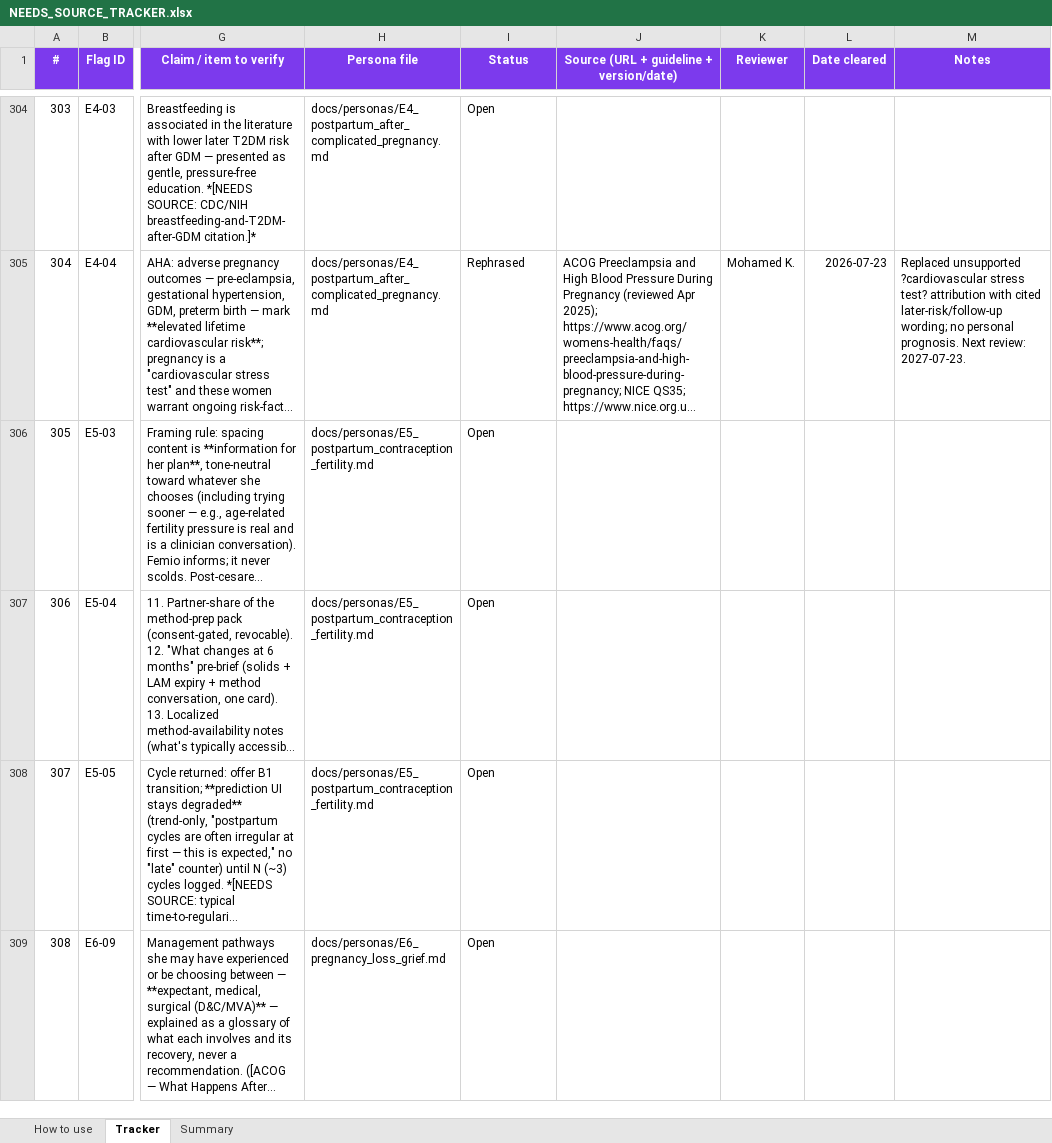
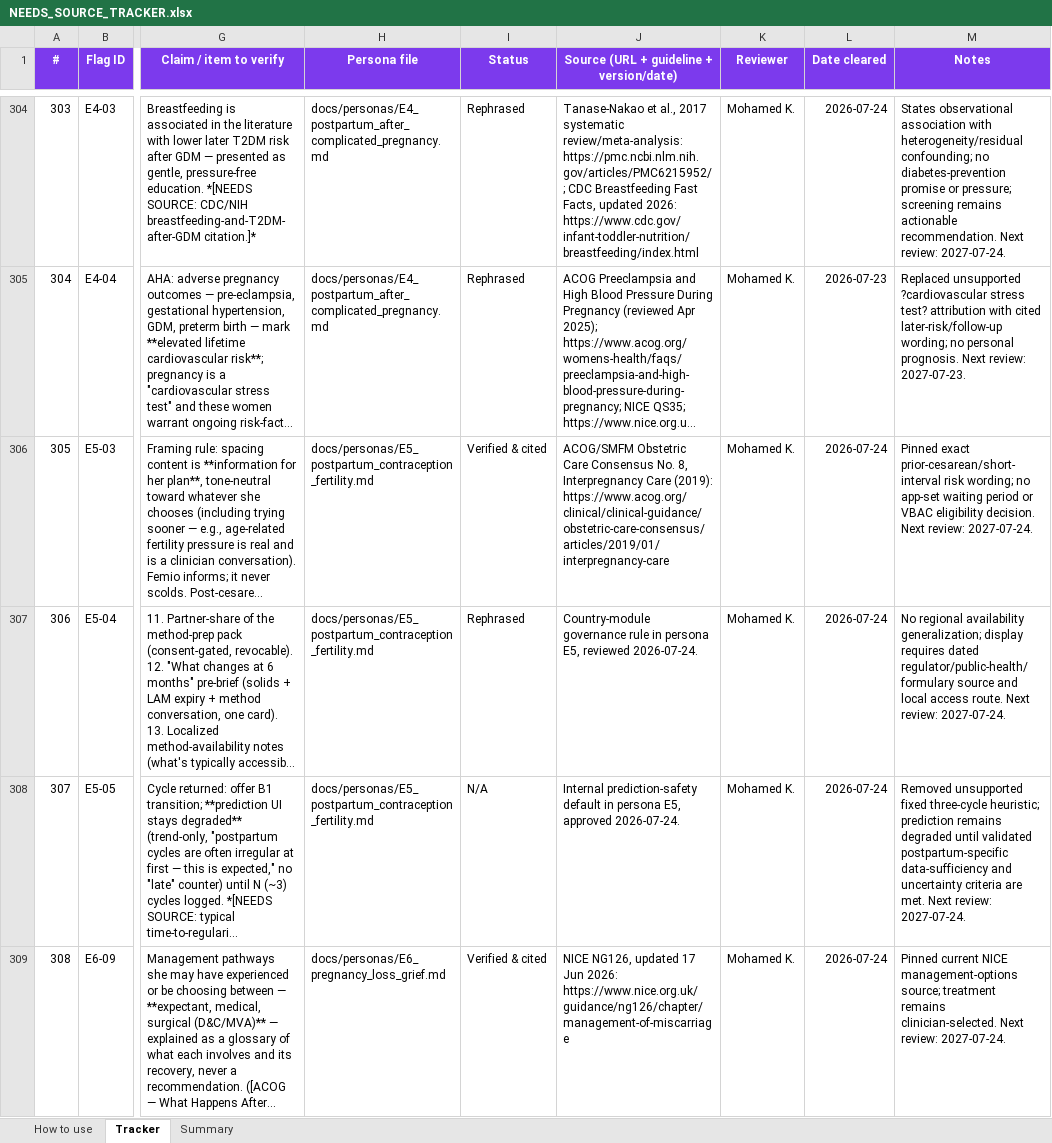
Before and after one commit to KhaledHassanein/Femio, an Excel workbook: docs/compliance/NEEDS_SOURCE_TRACKER.xlsx, sheet Tracker, drawn as a sheet; only a part is shown, gaps mark what is left out; long unchanged cells end in …; values as stored, in another font and other column widths than the file's, no borders; the diff covers the shown part only; the diff names each change by its address in the sheet, - before the commit and + after, or states it on an @@ line.

```diff
--- a/docs/compliance/NEEDS_SOURCE_TRACKER.xlsx (sheet Tracker)
+++ b/docs/compliance/NEEDS_SOURCE_TRACKER.xlsx (sheet Tracker)
-I304 (Status): Open
+I304 (Status): Rephrased
-J304: (empty)
+J304: Tanase-Nakao et al., 2017 systematic review/meta-analysis: https://pmc.ncbi.nlm.nih.gov/articles/PMC6215952/ ; CDC Breastfeeding Fast Facts, updated 2026: https://www.cdc.gov/infant-toddler-nutrition/breastfeeding/index.html
-K304 (Reviewer): (empty)
+K304 (Reviewer): Mohamed K.
-L304 (Date cleared): (empty)
+L304 (Date cleared): 2026-07-24
-M304 (Notes): (empty)
+M304 (Notes): States observational association with heterogeneity/residual confounding; no diabetes-prevention promise or pressure; screening remains actionable recommendation. Next review: 2027-07-24.
-I306 (Status): Open
+I306 (Status): Verified & cited
-J306: (empty)
+J306: ACOG/SMFM Obstetric Care Consensus No. 8, Interpregnancy Care (2019): https://www.acog.org/clinical/clinical-guidance/obstetric-care-consensus/articles/2019/01/interpregnancy-care
-K306:K309 (Reviewer): (empty)
+K306:K309 (Reviewer): Mohamed K.
-L306:L309 (Date cleared): (empty)
+L306:L309 (Date cleared): 2026-07-24
-M306 (Notes): (empty)
+M306 (Notes): Pinned exact prior-cesarean/short-interval risk wording; no app-set waiting period or VBAC eligibility decision. Next review: 2027-07-24.
-I307 (Status): Open
+I307 (Status): Rephrased
-J307: (empty)
+J307: Country-module governance rule in persona E5, reviewed 2026-07-24.
-M307 (Notes): (empty)
+M307 (Notes): No regional availability generalization; display requires dated regulator/public-health/formulary source and local access route. Next review: 2027-07-24.
-I308 (Status): Open
+I308 (Status): N/A
-J308: (empty)
+J308: Internal prediction-safety default in persona E5, approved 2026-07-24.
-M308 (Notes): (empty)
+M308 (Notes): Removed unsupported fixed three-cycle heuristic; prediction remains degraded until validated postpartum-specific data-sufficiency and uncertainty criteria are met. Next review: 2027-07-24.
-I309 (Status): Open
+I309 (Status): Verified & cited
-J309: (empty)
+J309: NICE NG126, updated 17 Jun 2026: https://www.nice.org.uk/guidance/ng126/chapter/management-of-miscarriage
-M309 (Notes): (empty)
+M309 (Notes): Pinned current NICE management-options source; treatment remains clinician-selected. Next review: 2027-07-24.
```
Also changed, not shown: 1490 edited cells elsewhere in this sheet, sheet Summary, 1 other file.
